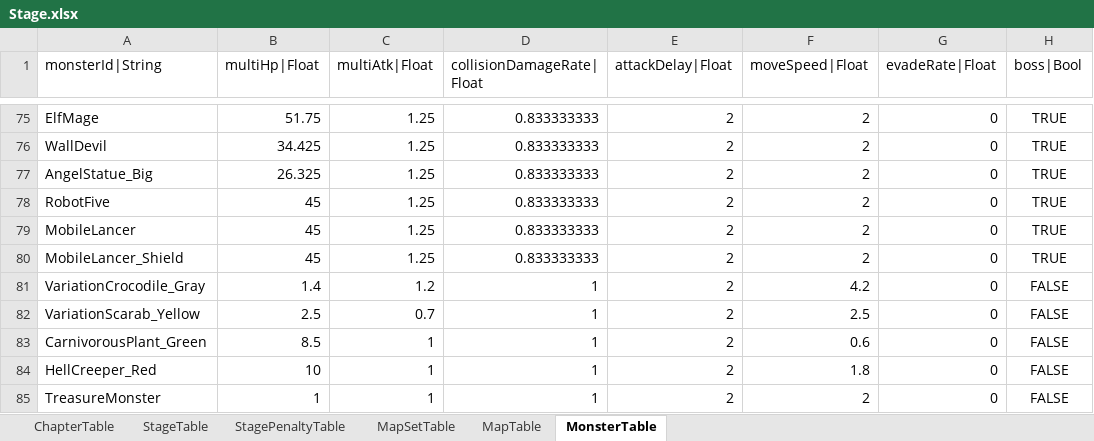
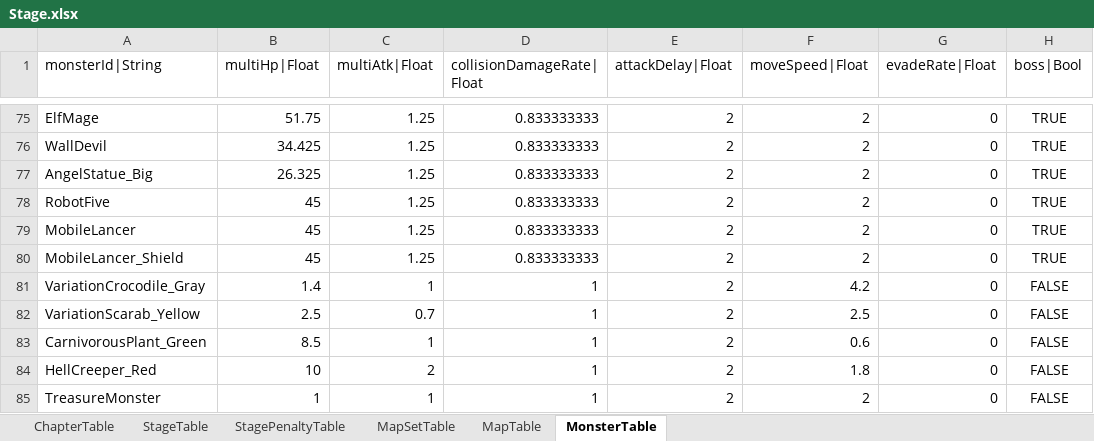
Before and after one commit to hayannal/ProjectNoname, an Excel workbook: Excel/Stage.xlsx, sheet MonsterTable, drawn as a sheet; only a part is shown, gaps mark what is left out; values as stored, in another font and other column widths than the file's, no borders; conditional formats not drawn; the diff names each change by its address in the sheet, - before the commit and + after, or states it on an @@ line.

```diff
--- a/Excel/Stage.xlsx (sheet MonsterTable)
+++ b/Excel/Stage.xlsx (sheet MonsterTable)
-C81 (multiAtk|Float): 1.2
+C81 (multiAtk|Float): 1
-C84 (multiAtk|Float): 1
+C84 (multiAtk|Float): 2
```
Also changed, not shown: Excel/String.xlsx, 11 other files.
